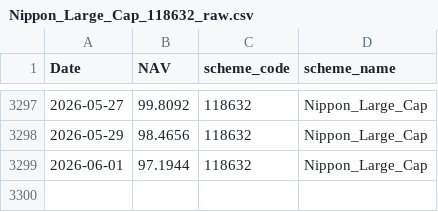
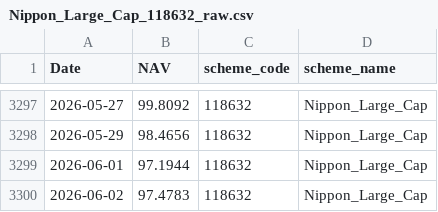
Before and after one commit to Rohank143/bluestock_mf_capstone, a CSV file: data/raw/Nippon_Large_Cap_118632_raw.csv, drawn as a sheet; only a part is shown, gaps mark what is left out; the diff names each change by its address in the sheet, - before the commit and + after, or states it on an @@ line.

```diff
--- a/data/raw/Nippon_Large_Cap_118632_raw.csv
+++ b/data/raw/Nippon_Large_Cap_118632_raw.csv
+row 3300: 2026-06-02 | 97.4783 | 118632 | Nippon_Large_Cap
```
Also changed, not shown: data/raw/Axis_Bluechip_119092_raw.csv, data/raw/HDFC_Top_100_Direct_125497_raw.csv, 16 other files.
